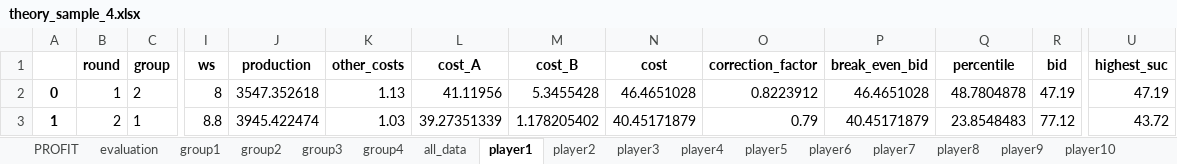
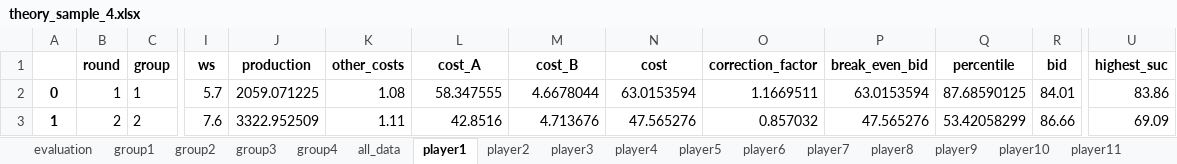
Before and after one commit to alotbsol/Preferential-Treatment-in-Renewable-Energy-Auctions---An-Experimental-Study, an Excel workbook: results/theory_sample_4.xlsx, sheet player1, drawn as a sheet; only a part is shown, gaps mark what is left out; values as stored, in another font and other column widths than the file's, no borders; the diff covers the shown part only; the diff names each change by its address in the sheet, - before the commit and + after, or states it on an @@ line.

```diff
--- a/results/theory_sample_4.xlsx (sheet player1)
+++ b/results/theory_sample_4.xlsx (sheet player1)
-sheet tab: PROFIT
-C2 (group): 2
+C2 (group): 1
-I2 (ws): 8
+I2 (ws): 5.7
-J2 (production): 3547.352618
+J2 (production): 2059.071225
-K2 (other_costs): 1.13
+K2 (other_costs): 1.08
-L2 (cost_A): 41.11956
+L2 (cost_A): 58.347555
-M2 (cost_B): 5.3455428
+M2 (cost_B): 4.6678044
-N2 (cost): 46.4651028
+N2 (cost): 63.0153594
-O2 (correction_factor): 0.8223912
+O2 (correction_factor): 1.1669511
-P2 (break_even_bid): 46.4651028
+P2 (break_even_bid): 63.0153594
-Q2 (percentile): 48.7804878
+Q2 (percentile): 87.68590125
-R2 (bid): 47.19
+R2 (bid): 84.01
-U2 (highest_suc): 47.19
+U2 (highest_suc): 83.86
-C3 (group): 1
+C3 (group): 2
-I3 (ws): 8.8
+I3 (ws): 7.6
-J3 (production): 3945.422474
+J3 (production): 3322.952509
-K3 (other_costs): 1.03
+K3 (other_costs): 1.11
-L3 (cost_A): 39.27351339
+L3 (cost_A): 42.8516
-M3 (cost_B): 1.178205402
+M3 (cost_B): 4.713676
-N3 (cost): 40.45171879
+N3 (cost): 47.565276
-O3 (correction_factor): 0.79
+O3 (correction_factor): 0.857032
-P3 (break_even_bid): 40.45171879
+P3 (break_even_bid): 47.565276
-Q3 (percentile): 23.8548483
+Q3 (percentile): 53.42058299
-R3 (bid): 77.12
+R3 (bid): 86.66
-U3 (highest_suc): 43.72
+U3 (highest_suc): 69.09
```
Also changed, not shown: 4 removed rows and 1406 edited cells elsewhere in this sheet, sheet all_data, sheet group2, sheet group3, sheet group4, sheet group1, sheet player3, 15 more sheets, results/theory_sample_1.xlsx, results/theory_sample_2.xlsx, 2 other files.
